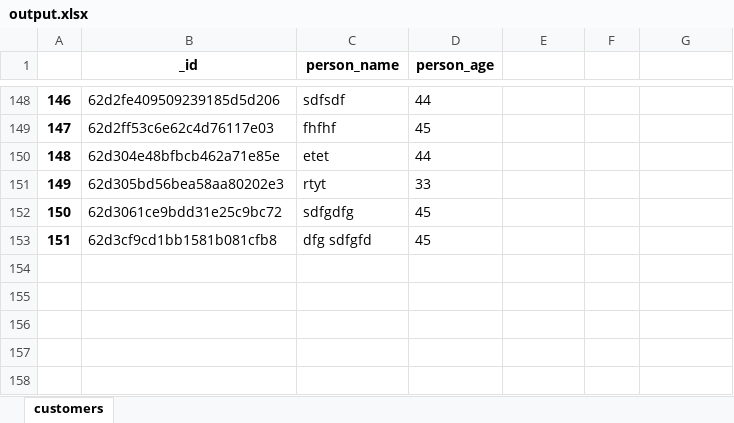
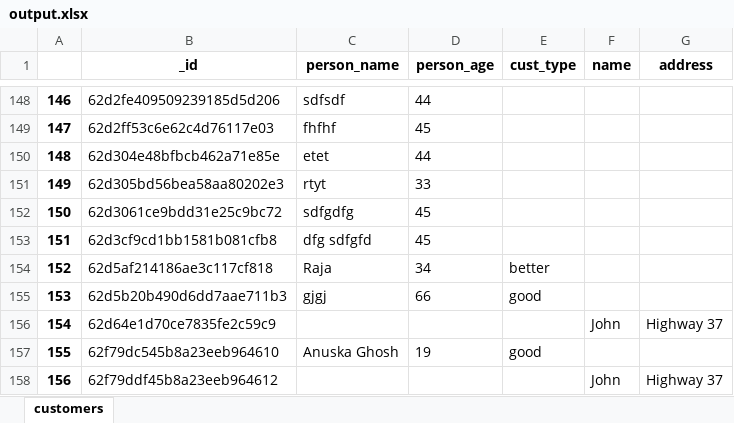
Before and after one commit to sukantahui/30-Days-Of-Python, an Excel workbook: 31_special/eel_mongo/output.xlsx, sheet customers, drawn as a sheet; only a part is shown, gaps mark what is left out; values as stored, in another font and other column widths than the file's, no borders; the diff names each change by its address in the sheet, - before the commit and + after, or states it on an @@ line.

```diff
--- a/31_special/eel_mongo/output.xlsx (sheet customers)
+++ b/31_special/eel_mongo/output.xlsx (sheet customers)
-E1: (empty)
+E1: cust_type
-F1: (empty)
+F1: name
-G1: (empty)
+G1: address
+row 154: 152 | 62d5af214186ae3c117cf818 | Raja | 34 | better
+row 155: 153 | 62d5b20b490d6dd7aae711b3 | gjgj | 66 | good
+row 156: 154 | 62d64e1d70ce7835fe2c59c9 |  |  |  | John | Highway 37
+row 157: 155 | 62f79dc545b8a23eeb964610 | Anuska Ghosh | 19 | good
+row 158: 156 | 62f79ddf45b8a23eeb964612 |  |  |  | John | Highway 37
```
Also changed, not shown: 17 other files.
